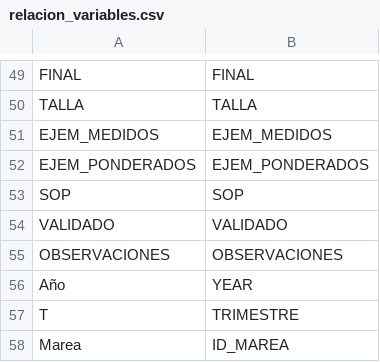
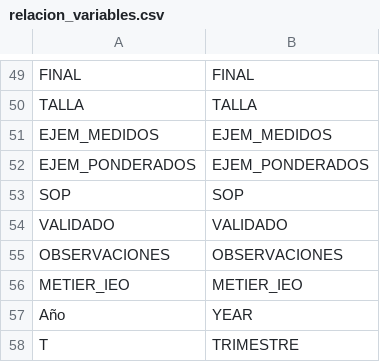
Before and after one commit to Eucrow/sapmuebase, a CSV file: data-raw/relacion_variables.csv, drawn as a sheet; only a part is shown, gaps mark what is left out; the shorter side is filled out with more unchanged rows.

```diff
--- a/data-raw/relacion_variables.csv
+++ b/data-raw/relacion_variables.csv
@@ -55,2 +55,3 @@ VALIDADO;VALIDADO
 OBSERVACIONES;OBSERVACIONES
+METIER_IEO;METIER_IEO
 Año;YEAR
```
Also changed, not shown: data-raw/formato_variables.csv, 4 other files.
